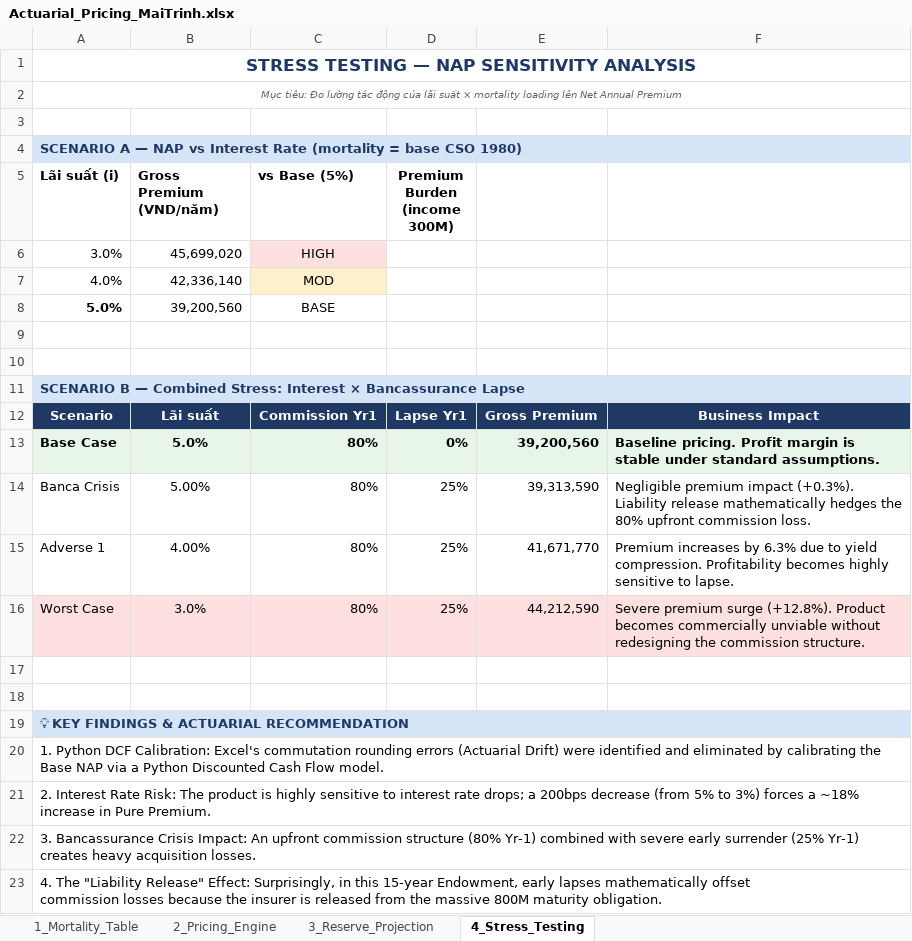
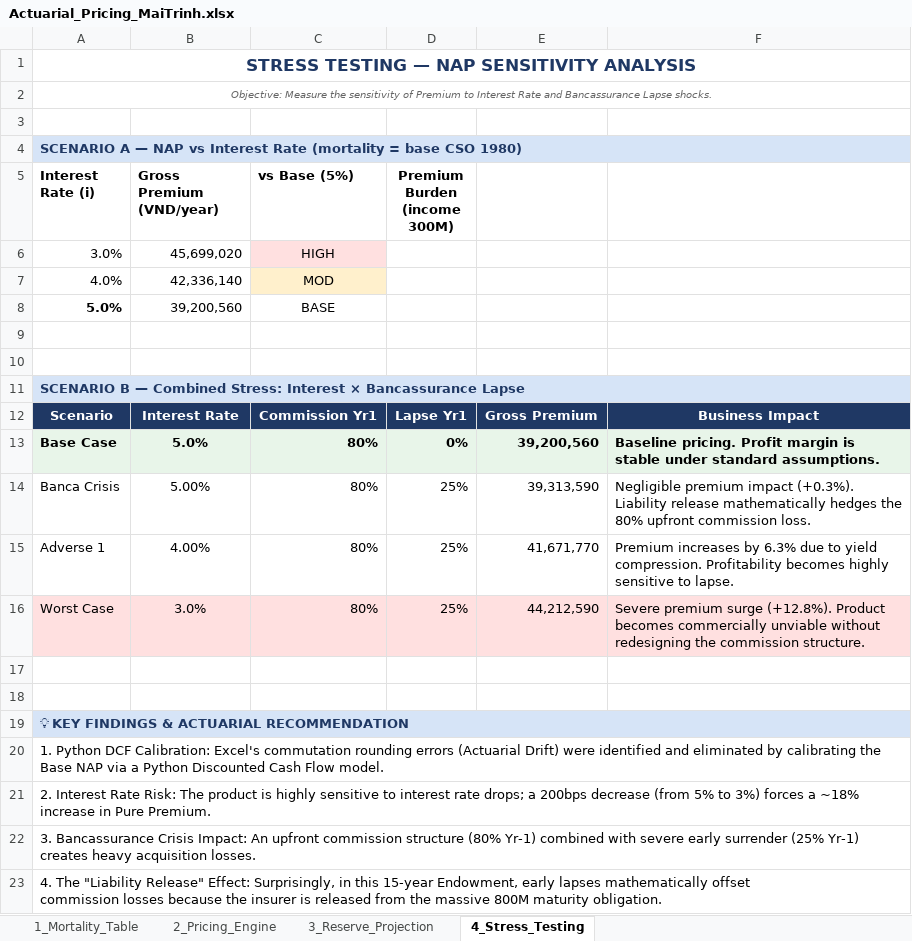
Before and after one commit to TrinhXuanMai/Endowment-Pricing-Engine, an Excel workbook: Actuarial_Pricing_MaiTrinh.xlsx, sheet 4_Stress_Testing, drawn as a sheet; values as stored, in another font and other column widths than the file's, no borders; the diff names each change by its address in the sheet, - before the commit and + after, or states it on an @@ line.

```diff
--- a/Actuarial_Pricing_MaiTrinh.xlsx (sheet 4_Stress_Testing)
+++ b/Actuarial_Pricing_MaiTrinh.xlsx (sheet 4_Stress_Testing)
-A2 (Interest Rate (i)): Mục tiêu: Đo lường tác động của lãi suất × mortality loading lên Net Annual Premium
+A2 (Interest Rate (i)): Objective: Measure the sensitivity of Premium to Interest Rate and Bancassurance Lapse shocks.
-A5: Lãi suất (i)
+A5: Interest Rate (i)
-B5: Gross Premium (VND/năm)
+B5: Gross Premium (VND/year)
-B12 (Gross Premium (VND/year)): Lãi suất
+B12 (Gross Premium (VND/year)): Interest Rate
```
Also changed, not shown: sheet 1_Mortality_Table, sheet 2_Pricing_Engine, sheet 3_Reserve_Projection, 1 other file.
